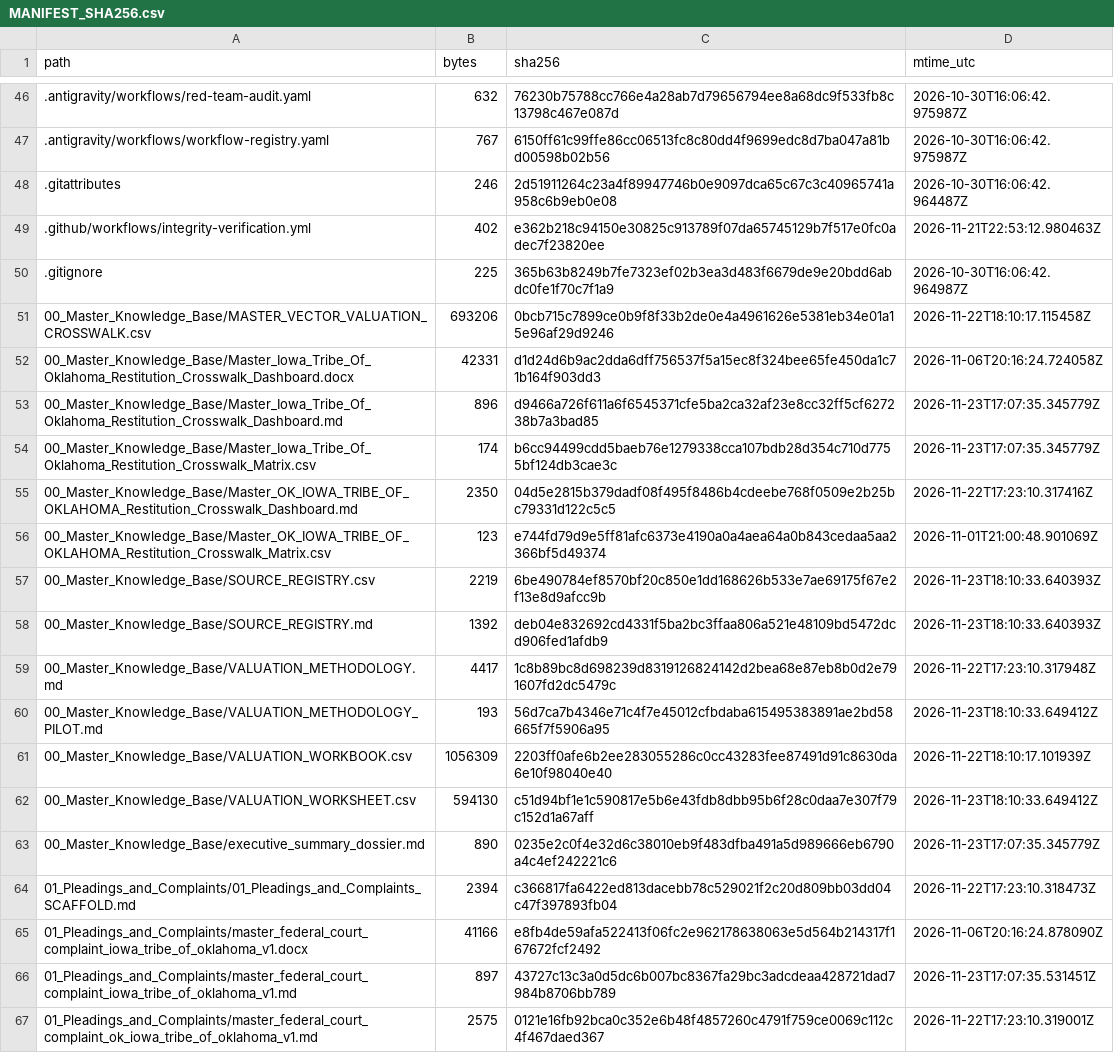
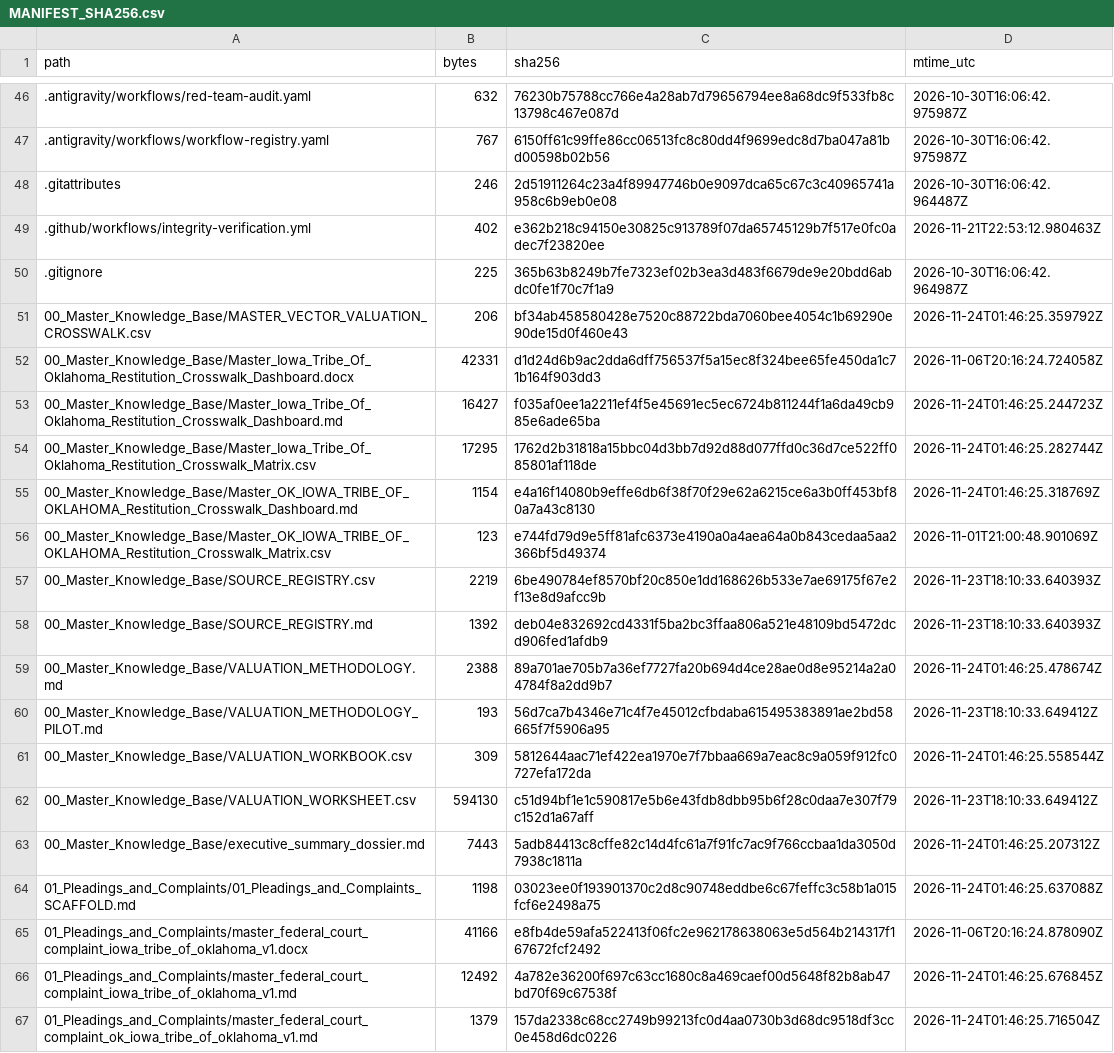
Before and after one commit to GlobalRestitutionAlliance/turtle-island-us-ok-iowa-tribe-of-oklahoma-master-litigation, a CSV file: 99_Archives_and_Manifests/MANIFEST_SHA256.csv, drawn as a sheet; only a part is shown, gaps mark what is left out; the diff covers the shown part only.

```diff
--- a/99_Archives_and_Manifests/MANIFEST_SHA256.csv
+++ b/99_Archives_and_Manifests/MANIFEST_SHA256.csv
@@ -50,7 +50,7 @@ path,bytes,sha256,mtime_utc
 .gitignore,225,365b63b8249b7fe7323ef02b3ea3d483f6679de9e20bdd6abdc0fe1f70c7f1a9,2026-10-30T16:06:42.964987Z
-00_Master_Knowledge_Base/MASTER_VECTOR_VALUATION_CROSSWALK.csv,693206,0bcb715c7899ce0b9f8f33b2de0e4a4961626e5381eb34e01a15e96af29d9246,2026-11-22T18:10:17.115458Z
+00_Master_Knowledge_Base/MASTER_VECTOR_VALUATION_CROSSWALK.csv,206,bf34ab458580428e7520c88722bda7060bee4054c1b69290e90de15d0f460e43,2026-11-24T01:46:25.359792Z
 00_Master_Knowledge_Base/Master_Iowa_Tribe_Of_Oklahoma_Restitution_Crosswalk_Dashboard.docx,42331,d1d24d6b9ac2dda6dff756537f5a15ec8f324bee65fe450da1c71b164f903dd3,2026-11-06T20:16:24.724058Z
-00_Master_Knowledge_Base/Master_Iowa_Tribe_Of_Oklahoma_Restitution_Crosswalk_Dashboard.md,896,d9466a726f611a6f6545371cfe5ba2ca32af23e8cc32ff5cf627238b7a3bad85,2026-11-23T17:07:35.345779Z
-00_Master_Knowledge_Base/Master_Iowa_Tribe_Of_Oklahoma_Restitution_Crosswalk_Matrix.csv,174,b6cc94499cdd5baeb76e1279338cca107bdb28d354c710d7755bf124db3cae3c,2026-11-23T17:07:35.345779Z
-00_Master_Knowledge_Base/Master_OK_IOWA_TRIBE_OF_OKLAHOMA_Restitution_Crosswalk_Dashboard.md,2350,04d5e2815b379dadf08f495f8486b4cdeebe768f0509e2b25bc79331d122c5c5,2026-11-22T17:23:10.317416Z
+00_Master_Knowledge_Base/Master_Iowa_Tribe_Of_Oklahoma_Restitution_Crosswalk_Dashboard.md,16427,f035af0ee1a2211ef4f5e45691ec5ec6724b811244f1a6da49cb985e6ade65ba,2026-11-24T01:46:25.244723Z
+00_Master_Knowledge_Base/Master_Iowa_Tribe_Of_Oklahoma_Restitution_Crosswalk_Matrix.csv,17295,1762d2b31818a15bbc04d3bb7d92d88d077ffd0c36d7ce522ff085801af118de,2026-11-24T01:46:25.282744Z
+00_Master_Knowledge_Base/Master_OK_IOWA_TRIBE_OF_OKLAHOMA_Restitution_Crosswalk_Dashboard.md,1154,e4a16f14080b9effe6db6f38f70f29e62a6215ce6a3b0ff453bf80a7a43c8130,2026-11-24T01:46:25.318769Z
 00_Master_Knowledge_Base/Master_OK_IOWA_TRIBE_OF_OKLAHOMA_Restitution_Crosswalk_Matrix.csv,123,e744fd79d9e5ff81afc6373e4190a0a4aea64a0b843cedaa5aa2366bf5d49374,2026-11-01T21:00:48.901069Z
@@ -58,10 +58,10 @@ path,bytes,sha256,mtime_utc
 00_Master_Knowledge_Base/SOURCE_REGISTRY.md,1392,deb04e832692cd4331f5ba2bc3ffaa806a521e48109bd5472dcd906fed1afdb9,2026-11-23T18:10:33.640393Z
-00_Master_Knowledge_Base/VALUATION_METHODOLOGY.md,4417,1c8b89bc8d698239d8319126824142d2bea68e87eb8b0d2e791607fd2dc5479c,2026-11-22T17:23:10.317948Z
+00_Master_Knowledge_Base/VALUATION_METHODOLOGY.md,2388,89a701ae705b7a36ef7727fa20b694d4ce28ae0d8e95214a2a04784f8a2dd9b7,2026-11-24T01:46:25.478674Z
 00_Master_Knowledge_Base/VALUATION_METHODOLOGY_PILOT.md,193,56d7ca7b4346e71c4f7e45012cfbdaba615495383891ae2bd58665f7f5906a95,2026-11-23T18:10:33.649412Z
-00_Master_Knowledge_Base/VALUATION_WORKBOOK.csv,1056309,2203ff0afe6b2ee283055286c0cc43283fee87491d91c8630da6e10f98040e40,2026-11-22T18:10:17.101939Z
+00_Master_Knowledge_Base/VALUATION_WORKBOOK.csv,309,5812644aac71ef422ea1970e7f7bbaa669a7eac8c9a059f912fc0727efa172da,2026-11-24T01:46:25.558544Z
 00_Master_Knowledge_Base/VALUATION_WORKSHEET.csv,594130,c51d94bf1e1c590817e5b6e43fdb8dbb95b6f28c0daa7e307f79c152d1a67aff,2026-11-23T18:10:33.649412Z
-00_Master_Knowledge_Base/executive_summary_dossier.md,890,0235e2c0f4e32d6c38010eb9f483dfba491a5d989666eb6790a4c4ef242221c6,2026-11-23T17:07:35.345779Z
-01_Pleadings_and_Complaints/01_Pleadings_and_Complaints_SCAFFOLD.md,2394,c366817fa6422ed813dacebb78c529021f2c20d809bb03dd04c47f397893fb04,2026-11-22T17:23:10.318473Z
+00_Master_Knowledge_Base/executive_summary_dossier.md,7443,5adb84413c8cffe82c14d4fc61a7f91fc7ac9f766ccbaa1da3050d7938c1811a,2026-11-24T01:46:25.207312Z
+01_Pleadings_and_Complaints/01_Pleadings_and_Complaints_SCAFFOLD.md,1198,03023ee0f193901370c2d8c90748eddbe6c67feffc3c58b1a015fcf6e2498a75,2026-11-24T01:46:25.637088Z
 01_Pleadings_and_Complaints/master_federal_court_complaint_iowa_tribe_of_oklahoma_v1.docx,41166,e8fb4de59afa522413f06fc2e962178638063e5d564b214317f167672fcf2492,2026-11-06T20:16:24.878090Z
-01_Pleadings_and_Complaints/master_federal_court_complaint_iowa_tribe_of_oklahoma_v1.md,897,43727c13c3a0d5dc6b007bc8367fa29bc3adcdeaa428721dad7984b8706bb789,2026-11-23T17:07:35.531451Z
-01_Pleadings_and_Complaints/master_federal_court_complaint_ok_iowa_tribe_of_oklahoma_v1.md,2575,0121e16fb92bca0c352e6b48f4857260c4791f759ce0069c112c4f467daed367,2026-11-22T17:23:10.319001Z
+01_Pleadings_and_Complaints/master_federal_court_complaint_iowa_tribe_of_oklahoma_v1.md,12492,4a782e36200f697c63cc1680c8a469caef00d5648f82b8ab47bd70f69c67538f,2026-11-24T01:46:25.676845Z
+01_Pleadings_and_Complaints/master_federal_court_complaint_ok_iowa_tribe_of_oklahoma_v1.md,1379,157da2338c68cc2749b99213fc0d4aa0730b3d68dc9518df3cc0e458d6dc0226,2026-11-24T01:46:25.716504Z
```
Also changed, not shown: 80 edited cells elsewhere in this file, 37 other files.
